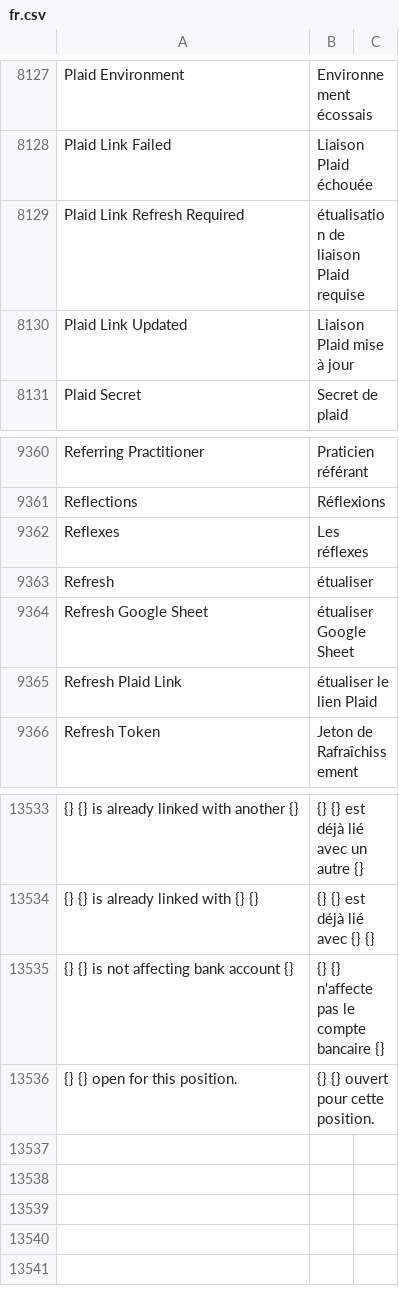
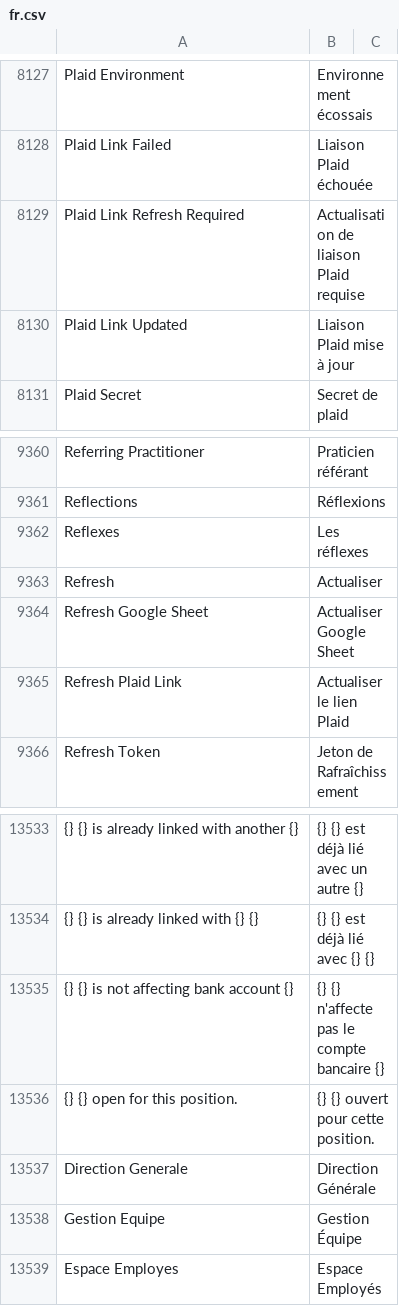
Before and after one commit to Patrickleondev/kya_hr, a CSV file: kya_hr/translations/fr.csv, drawn as a sheet; only a part is shown, gaps mark what is left out; the diff names each change by its address in the sheet, - before the commit and + after, or states it on an @@ line.

Commit message:
fix(bureau): icones desktop cliquables (route ASCII, fin des 404) + vraies icones SVG
- Cause 404: le clic resout l'espace via Desktop Icon.label==Workspace Sidebar.name
  et la route via slug(workspace.name). Un label accentue imposait un name de
  sidebar accentue ET une route accentuee (/desk/gestion-equipe avec accent) -> 404.
- Invariant applique aux 3 espaces (Direction Generale, Gestion Equipe, Espace
  Employes): label==sidebar.name==workspace.name en ASCII; accent a l'affichage
  via traduction __(label) (fr) + title/label accentue du workspace.
- fix_workspace_anomalies: alignement ASCII idempotent + verification, nettoyage
  du nav Gestion Equipe (doublon retire, Dashboard Equipe -> /kya-dashboard-equipe).
- Vraies icones vectorielles SVG (subtle/solid) pour tous les espaces KYA; SVG
  inventaire supprimes (espace retire).
- Dashboard global: section Reunions repensee (panneau dedie, plus la carte
  generique Attente/Approuve/Rejete + camembert vide).
- fr.csv: 'Refresh'/'Actualiser' corrige (etait 'etualiser').
- docs/ICONES_PAR_ROLE.md regenere (roles reels, sans Inventaire, 🎓 corrige).

```diff
--- a/kya_hr/translations/fr.csv
+++ b/kya_hr/translations/fr.csv
-B8129: étualisation de liaison Plaid requise
+B8129: Actualisation de liaison Plaid requise
-B9363: étualiser
+B9363: Actualiser
-B9364: étualiser Google Sheet
+B9364: Actualiser Google Sheet
-B9365: étualiser le lien Plaid
+B9365: Actualiser le lien Plaid
+row 13537: Direction Generale | Direction Générale
+row 13538: Gestion Equipe | Gestion Équipe
+row 13539: Espace Employes | Espace Employés
```
Also changed, not shown: 26 other files.
